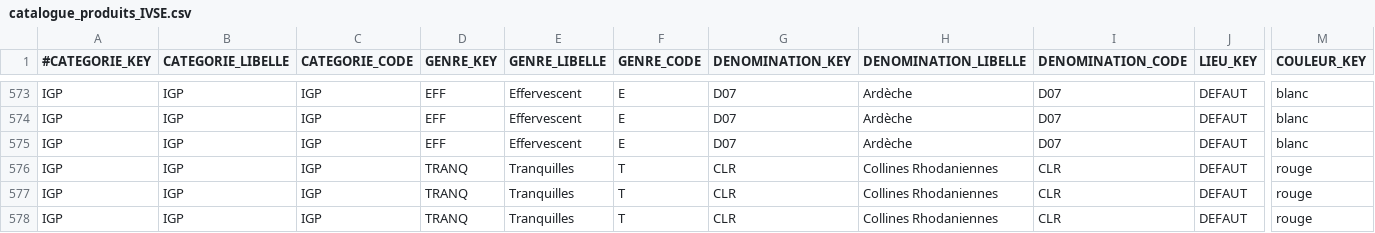
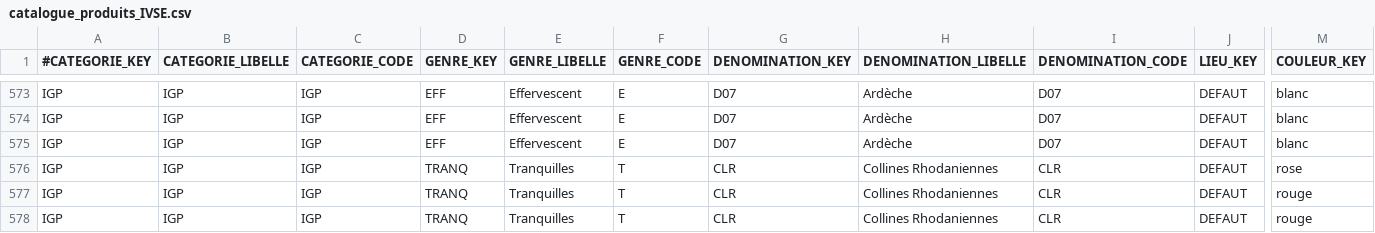
Before and after one commit to 24eme/declarvins, a CSV file: project/data/import/configuration/catalogue_produits_IVSE.csv, drawn as a sheet; only a part is shown, gaps mark what is left out; the shorter side is filled out with more unchanged rows; rows hold the shown columns only; the diff names each change by its address in the sheet, - before the commit and + after, or states it on an @@ line.

Commit message:
Ajout d'un produit manquant ivse

```diff
--- a/project/data/import/configuration/catalogue_produits_IVSE.csv
+++ b/project/data/import/configuration/catalogue_produits_IVSE.csv
+row 576: IGP | IGP | IGP | TRANQ | Tranquilles | T | CLR | Collines Rhodaniennes | CLR | DEFAUT | rose
```
